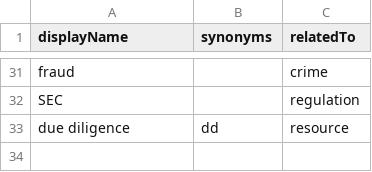
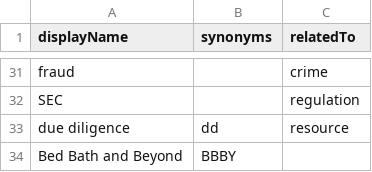
Before and after one commit to jergy2/gme-timeline, a CSV file: src/assets/data/tag-associations.csv, drawn as a sheet; only a part is shown, gaps mark what is left out.

```diff
--- a/src/assets/data/tag-associations.csv
+++ b/src/assets/data/tag-associations.csv
@@ -33 +33,2 @@ SEC,,regulation
 due diligence,dd,resource
+Bed Bath and Beyond,BBBY,
```
Also changed, not shown: src/assets/data/gme-data.csv, 17 other files.
